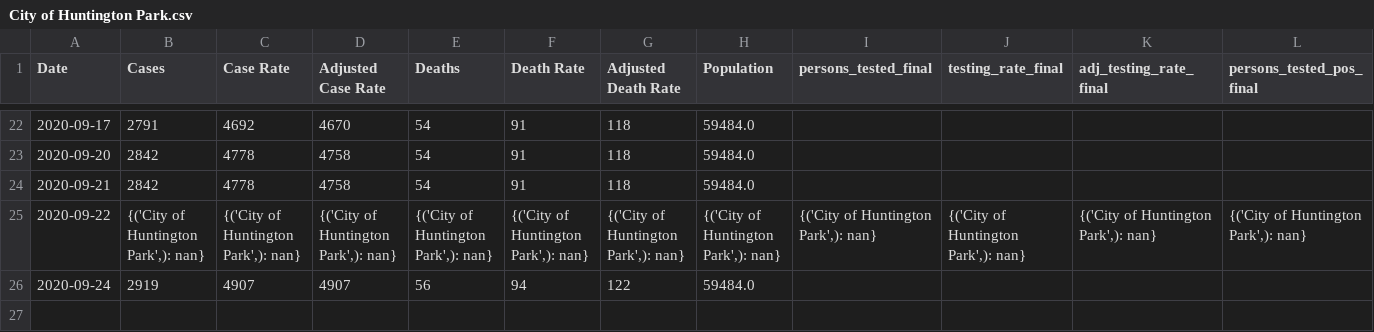
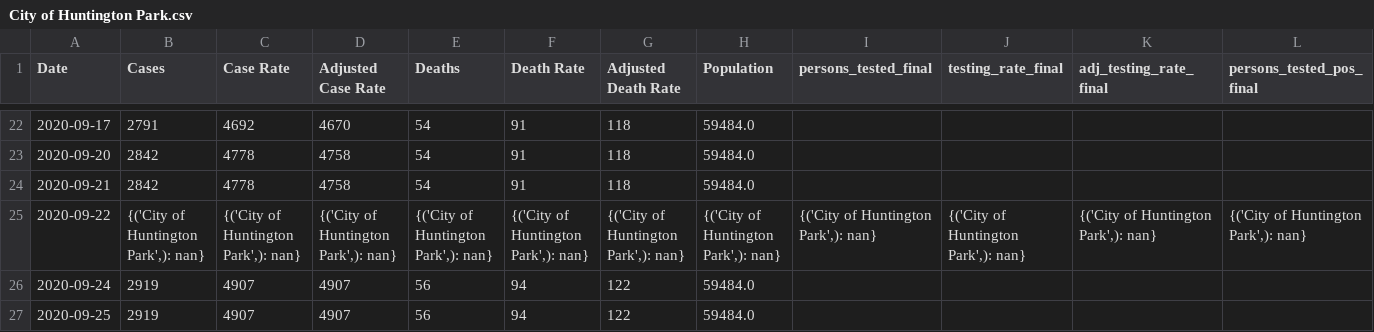
Before and after one commit to coreyclip/CovidDataCollector, a CSV file: data/parsed_data/City of Huntington Park.csv, drawn as a sheet; only a part is shown, gaps mark what is left out; rows hold the shown columns only; the diff names each change by its address in the sheet, - before the commit and + after, or states it on an @@ line.

```diff
--- a/data/parsed_data/City of Huntington Park.csv
+++ b/data/parsed_data/City of Huntington Park.csv
+row 27: 2020-09-25 | 2919 | 4907 | 4907 | 56 | 94 | 122 | 59484.0
```
Also changed, not shown: data/parsed_data/City of Lynwood.csv, data/parsed_data/City of Maywood.csv, 15 other files.
